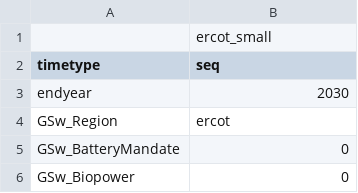
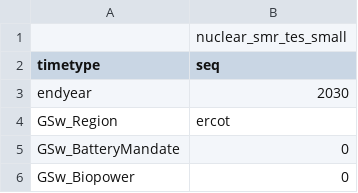
Before and after one commit to Ethan-s-PhD/ReEDS-2.0, a CSV file: cases_small.csv, drawn as a sheet; only a part is shown.

```diff
--- a/cases_small.csv
+++ b/cases_small.csv
@@ -1,2 +1,2 @@
-,ercot_small
+,nuclear_smr_tes_small
 timetype,seq
```
Also changed, not shown: cases.csv, inputs/plant_characteristics/nuclear-smr_ATB_2024_advanced.csv, 17 other files.
